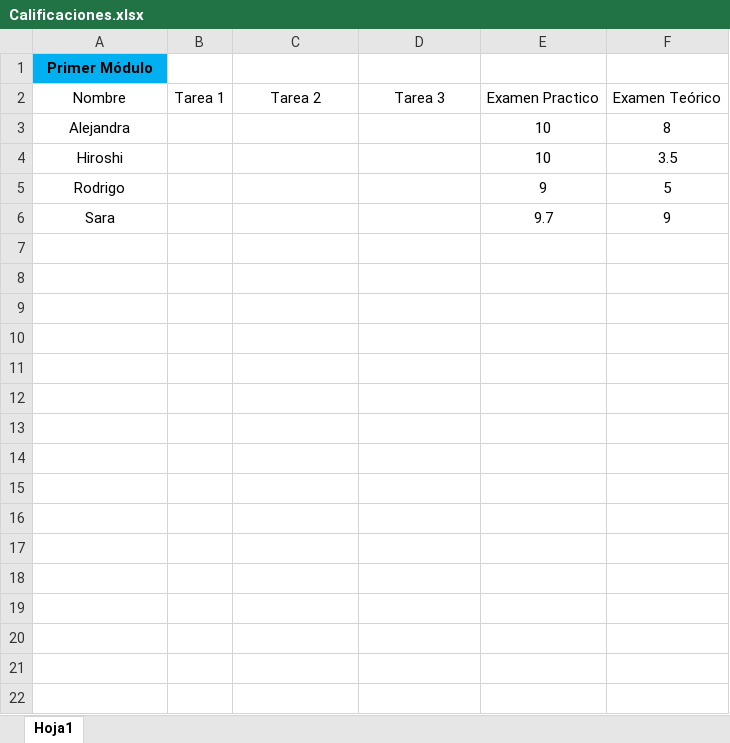
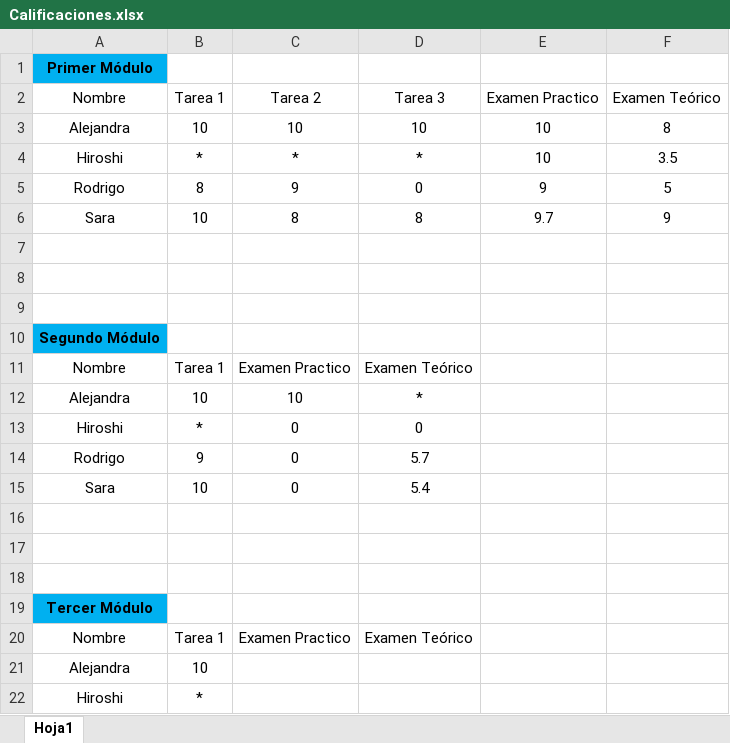
Before and after one commit to HugoV26/py_course, an Excel workbook: Calificaciones.xlsx, sheet Hoja1, drawn as a sheet; only a part is shown; values as stored, in another font and other column widths than the file's, no borders; table styles not drawn; the diff covers the shown part only; the diff names each change by its address in the sheet, - before the commit and + after, or states it on an @@ line.

Commit message:
Calificaciones Módulos 1, 2 y 3

```diff
--- a/Calificaciones.xlsx (sheet Hoja1)
+++ b/Calificaciones.xlsx (sheet Hoja1)
-B3: (empty)
+B3: 10
-C3: (empty)
+C3: 10
-D3: (empty)
+D3: 10
-B4: (empty)
+B4: *
-C4: (empty)
+C4: *
-D4: (empty)
+D4: *
-B5: (empty)
+B5: 8
-C5: (empty)
+C5: 9
-D5: (empty)
+D5: 0
-B6: (empty)
+B6: 10
-C6: (empty)
+C6: 8
-D6: (empty)
+D6: 8
+row 7: (empty)
+row 8: (empty)
+row 9: (empty)
+row 10: Segundo Módulo
+row 11: Nombre | Tarea 1 | Examen Practico | Examen Teórico
+row 12: Alejandra | 10 | 10 | *
+row 13: Hiroshi | * | 0 | 0
+row 14: Rodrigo | 9 | 0 | 5.7
+row 15: Sara | 10 | 0 | 5.4
+row 16: (empty)
+row 17: (empty)
+row 18: (empty)
+row 19: Tercer Módulo
+row 20: Nombre | Tarea 1 | Examen Practico | Examen Teórico
+row 21: Alejandra | 10
+row 22: Hiroshi | *
```
Also changed, not shown: 31 added rows elsewhere in this sheet.
